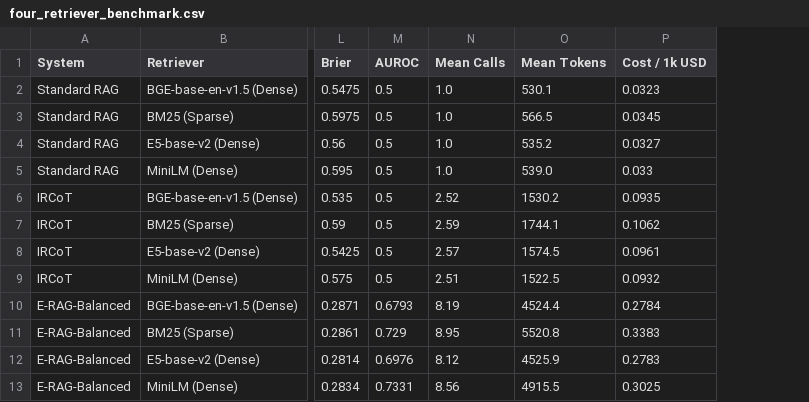
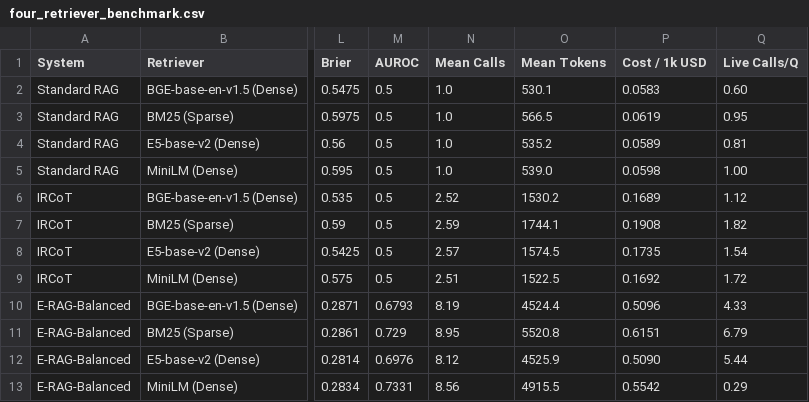
Before and after one commit to Saumojit30/erag, a CSV file: research/retrievers/four_retriever_benchmark.csv, drawn as a sheet; only a part is shown, gaps mark what is left out; the diff names each change by its address in the sheet, - before the commit and + after, or states it on an @@ line.

```diff
--- a/research/retrievers/four_retriever_benchmark.csv
+++ b/research/retrievers/four_retriever_benchmark.csv
+column Q (Live Calls/Q), rows 2-13: 0.60 | 0.95 | 0.81 | 1.00 | 1.12 | 1.82 | 1.54 | 1.72 | 4.33 | 6.79 | 5.44 | 0.29
-P2 (Cost / 1k USD): 0.0323
+P2 (Cost / 1k USD): 0.0583
-P3 (Cost / 1k USD): 0.0345
+P3 (Cost / 1k USD): 0.0619
-P4 (Cost / 1k USD): 0.0327
+P4 (Cost / 1k USD): 0.0589
-P5 (Cost / 1k USD): 0.033
+P5 (Cost / 1k USD): 0.0598
-P6 (Cost / 1k USD): 0.0935
+P6 (Cost / 1k USD): 0.1689
-P7 (Cost / 1k USD): 0.1062
+P7 (Cost / 1k USD): 0.1908
-P8 (Cost / 1k USD): 0.0961
+P8 (Cost / 1k USD): 0.1735
-P9 (Cost / 1k USD): 0.0932
+P9 (Cost / 1k USD): 0.1692
-P10 (Cost / 1k USD): 0.2784
+P10 (Cost / 1k USD): 0.5096
-P11 (Cost / 1k USD): 0.3383
+P11 (Cost / 1k USD): 0.6151
-P12 (Cost / 1k USD): 0.2783
+P12 (Cost / 1k USD): 0.5090
-P13 (Cost / 1k USD): 0.3025
+P13 (Cost / 1k USD): 0.5542
```
Also changed, not shown: research/retrievers/enriched_multi_hop_dynamics.csv, 1 other file.
